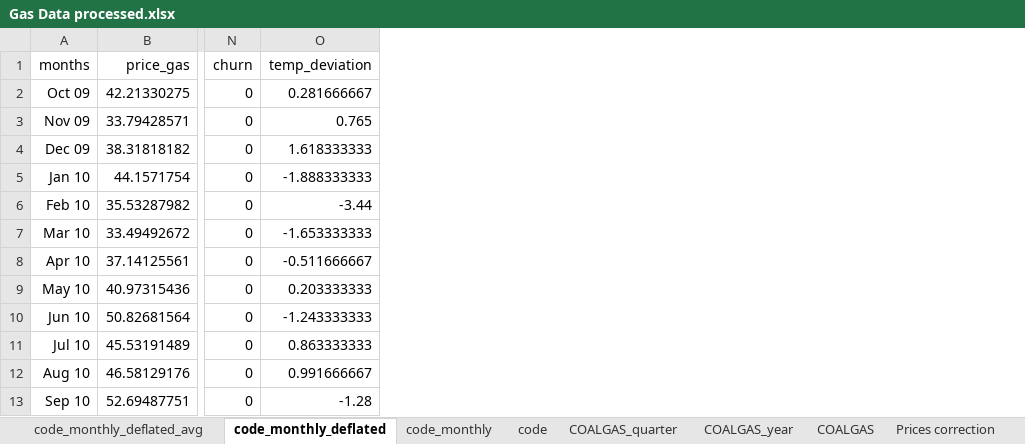
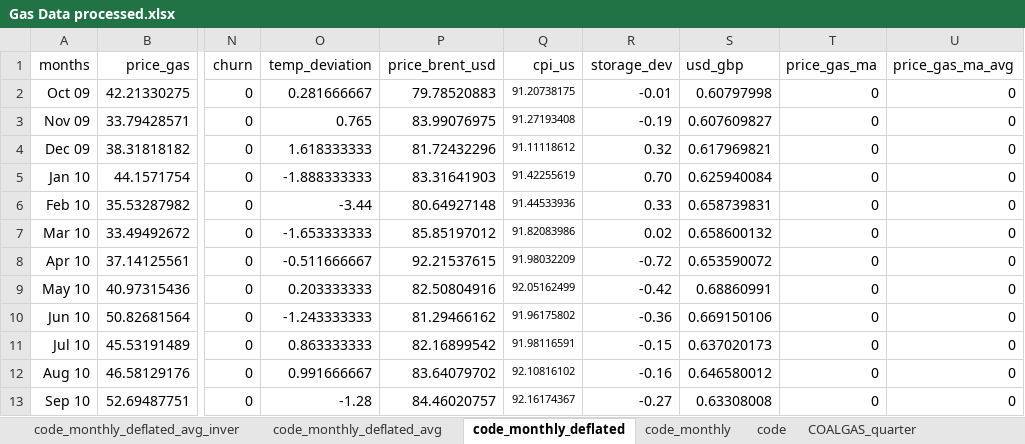
Before and after one commit to lruffie/GasPriceDecomp, an Excel workbook: Gas Data processed.xlsx, sheet code_monthly_deflated, drawn as a sheet; only a part is shown, gaps mark what is left out; values as stored, in another font and other column widths than the file's, no borders; conditional formats not drawn; the diff names each change by its address in the sheet, - before the commit and + after, or states it on an @@ line.

```diff
--- a/Gas Data processed.xlsx (sheet code_monthly_deflated)
+++ b/Gas Data processed.xlsx (sheet code_monthly_deflated)
+sheet tab: code_monthly_deflated_avg_inver
+column P (price_brent_usd), rows 2-13: 79.78520883 | 83.99076975 | 81.72432296 | 83.31641903 | 80.64927148 | 85.85197012 | 92.21537615 | 82.50804916 | 81.29466162 | 82.16899542 | 83.64079702 | 84.46020757
+column Q (cpi_us), rows 2-13: 91.20738175 | 91.27193408 | 91.11118612 | 91.42255619 | 91.44533936 | 91.82083986 | 91.98032209 | 92.05162499 | 91.96175802 | 91.98116591 | 92.10816102 | 92.16174367
+column R (storage_dev), rows 2-13: -0.01 | -0.19 | 0.32 | 0.70 | 0.33 | 0.02 | -0.72 | -0.42 | -0.36 | -0.15 | -0.16 | -0.27
+column S (usd_gbp), rows 2-13: 0.60797998 | 0.607609827 | 0.617969821 | 0.625940084 | 0.658739831 | 0.658600132 | 0.653590072 | 0.68860991 | 0.669150106 | 0.637020173 | 0.646580012 | 0.63308008
+column T (price_gas_ma), rows 2-13: all 0
+column U (price_gas_ma_avg), rows 2-13: all 0
```
Also changed, not shown: sheet code_monthly_deflated_avg, sheet code_monthly, data/NBP_daily_97_22.xlsx, data/asia-ttf spread LNG.xlsx, 21 other files.
